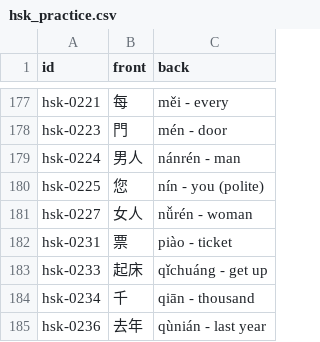
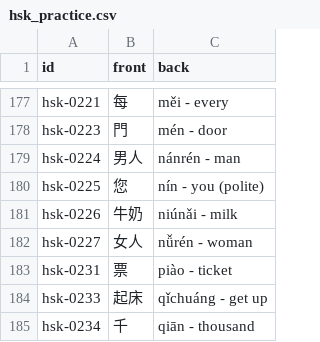
Before and after one commit to chiin/feeeed, a CSV file: hsk_practice.csv, drawn as a sheet; only a part is shown, gaps mark what is left out; the shorter side is filled out with more unchanged rows.

```diff
--- a/hsk_practice.csv
+++ b/hsk_practice.csv
@@ -180,2 +180,3 @@ hsk-0224,男人,nánrén - man
 hsk-0225,您,nín - you (polite)
+hsk-0226,牛奶,niúnǎi - milk
 hsk-0227,女人,nǚrén - woman
```
Also changed, not shown: 29 other files.
